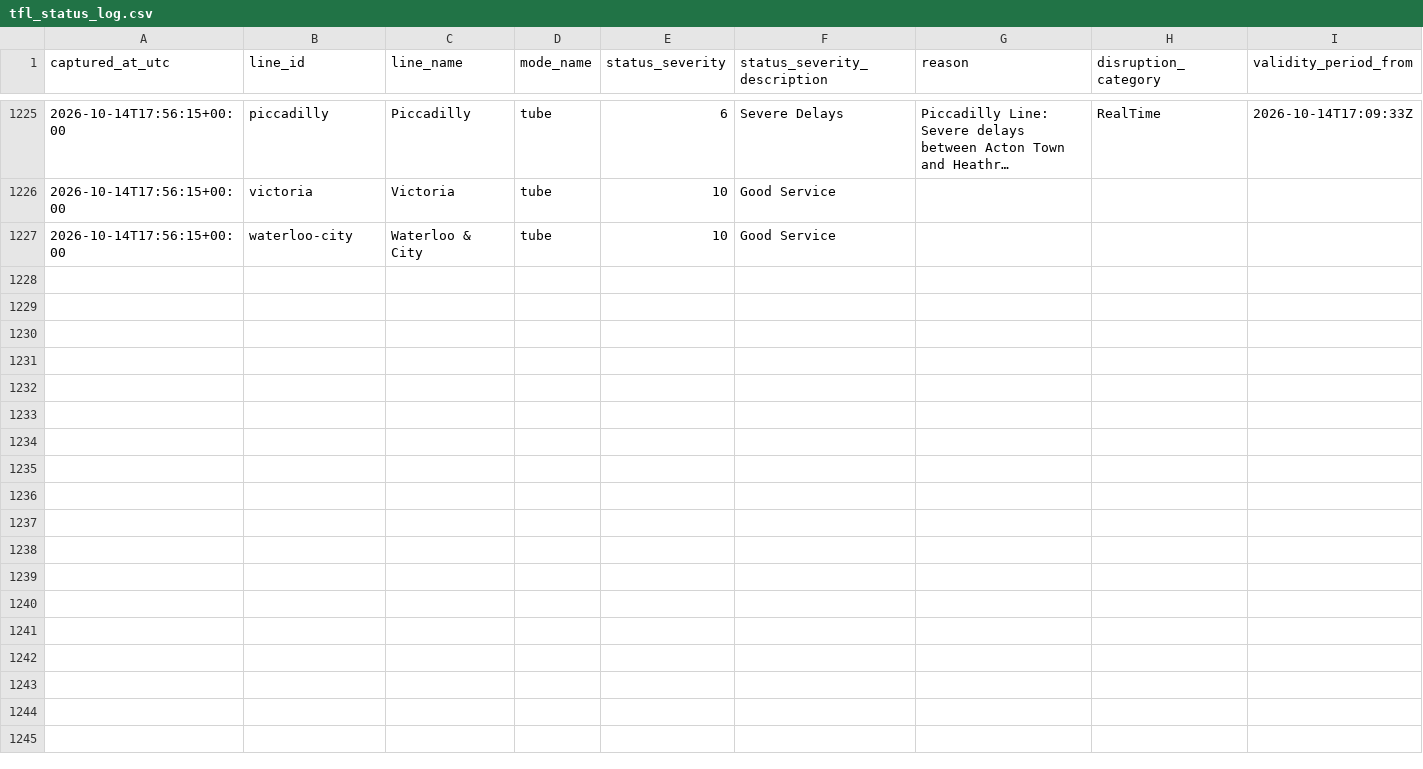
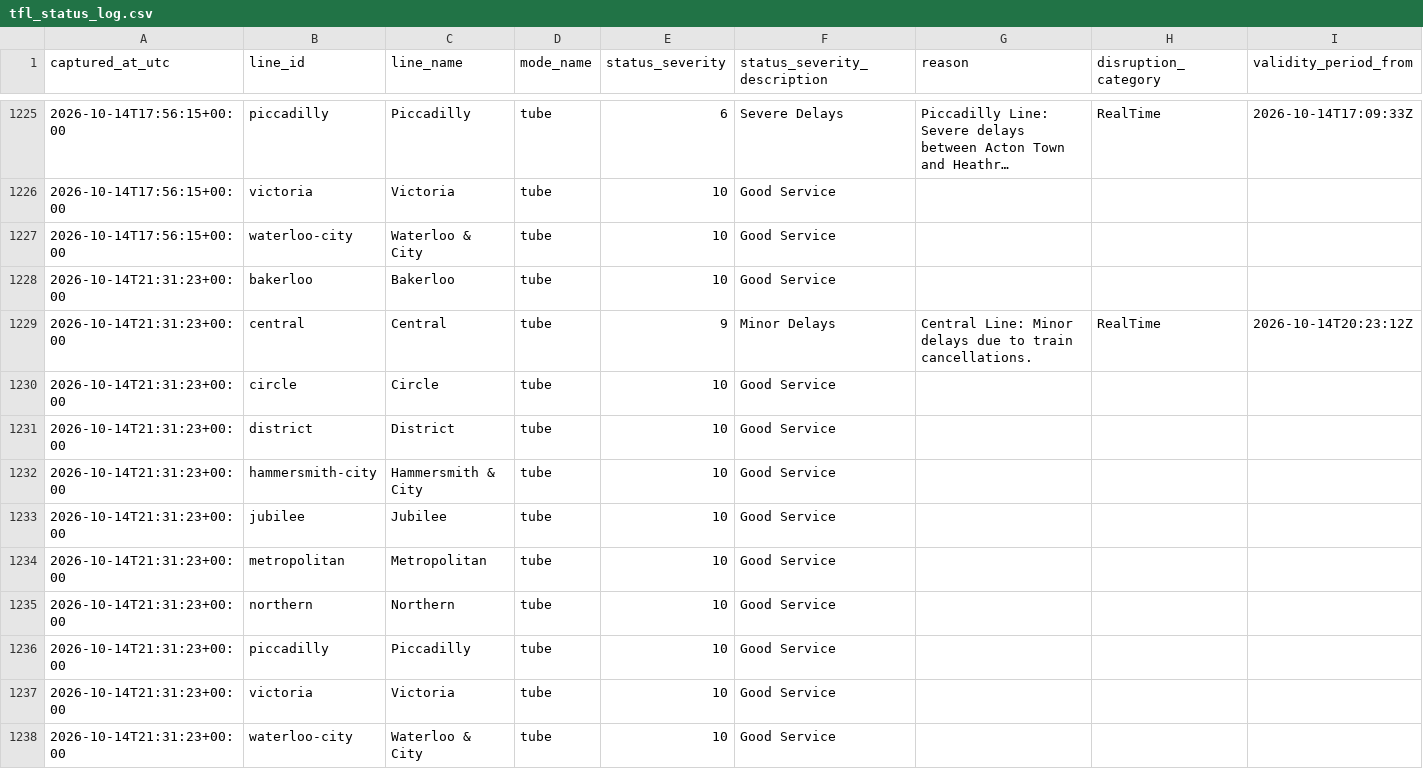
Before and after one commit to hitanshu8141/tfl-delay-dashboard, a CSV file: tfl_status_log.csv, drawn as a sheet; only a part is shown, gaps mark what is left out; long unchanged cells end in …; rows hold the shown columns only; the diff names each change by its address in the sheet, - before the commit and + after, or states it on an @@ line.

```diff
--- a/tfl_status_log.csv
+++ b/tfl_status_log.csv
+row 1228: 2026-10-14T21:31:23+00:00 | bakerloo | Bakerloo | tube | 10 | Good Service
+row 1229: 2026-10-14T21:31:23+00:00 | central | Central | tube | 9 | Minor Delays | Central Line: Minor delays due to train cancellations. | RealTime | 2026-10-14T20:23:12Z
+row 1230: 2026-10-14T21:31:23+00:00 | circle | Circle | tube | 10 | Good Service
+row 1231: 2026-10-14T21:31:23+00:00 | district | District | tube | 10 | Good Service
+row 1232: 2026-10-14T21:31:23+00:00 | hammersmith-city | Hammersmith & City | tube | 10 | Good Service
+row 1233: 2026-10-14T21:31:23+00:00 | jubilee | Jubilee | tube | 10 | Good Service
+row 1234: 2026-10-14T21:31:23+00:00 | metropolitan | Metropolitan | tube | 10 | Good Service
+row 1235: 2026-10-14T21:31:23+00:00 | northern | Northern | tube | 10 | Good Service
+row 1236: 2026-10-14T21:31:23+00:00 | piccadilly | Piccadilly | tube | 10 | Good Service
+row 1237: 2026-10-14T21:31:23+00:00 | victoria | Victoria | tube | 10 | Good Service
+row 1238: 2026-10-14T21:31:23+00:00 | waterloo-city | Waterloo & City | tube | 10 | Good Service
```
